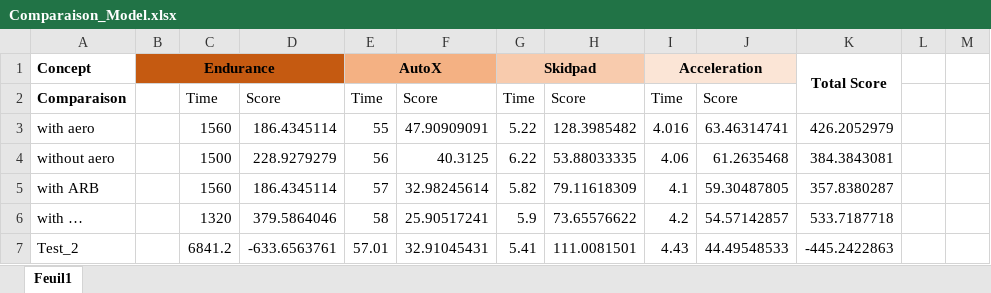
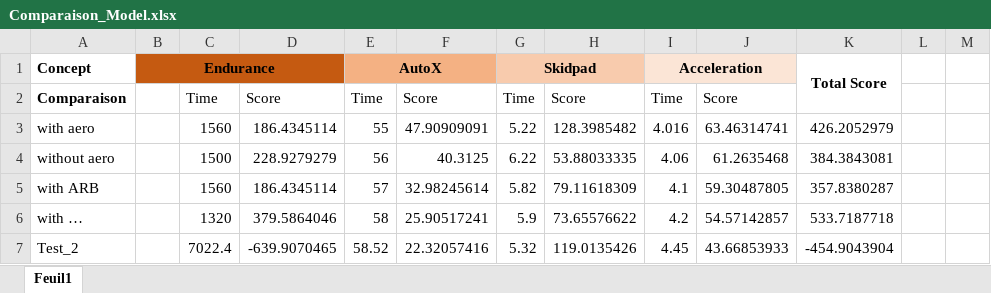
Before and after one commit to EOSCogniton/Intergen, an Excel workbook: 02_Modèles/Lap_Time_Model/01_Simple_Model/Comparaison_Model.xlsx, sheet Feuil1, drawn as a sheet; only a part is shown; values as stored, in another font and other column widths than the file's, no borders; charts and pictures and conditional formats not drawn; the diff names each change by its address in the sheet, - before the commit and + after, or states it on an @@ line.

```diff
--- a/02_Modèles/Lap_Time_Model/01_Simple_Model/Comparaison_Model.xlsx (sheet Feuil1)
+++ b/02_Modèles/Lap_Time_Model/01_Simple_Model/Comparaison_Model.xlsx (sheet Feuil1)
-C7: 6841.2
+C7: 7022.4
-D7: -633.6563761
+D7: -639.9070465
-E7: 57.01
+E7: 58.52
-F7: 32.91045431
+F7: 22.32057416
-G7: 5.41
+G7: 5.32
-H7: 111.0081501
+H7: 119.0135426
-I7: 4.43
+I7: 4.45
-J7: 44.49548533
+J7: 43.66853933
-K7: -445.2422863
+K7: -454.9043904
```
Also changed, not shown: 7 other files.
